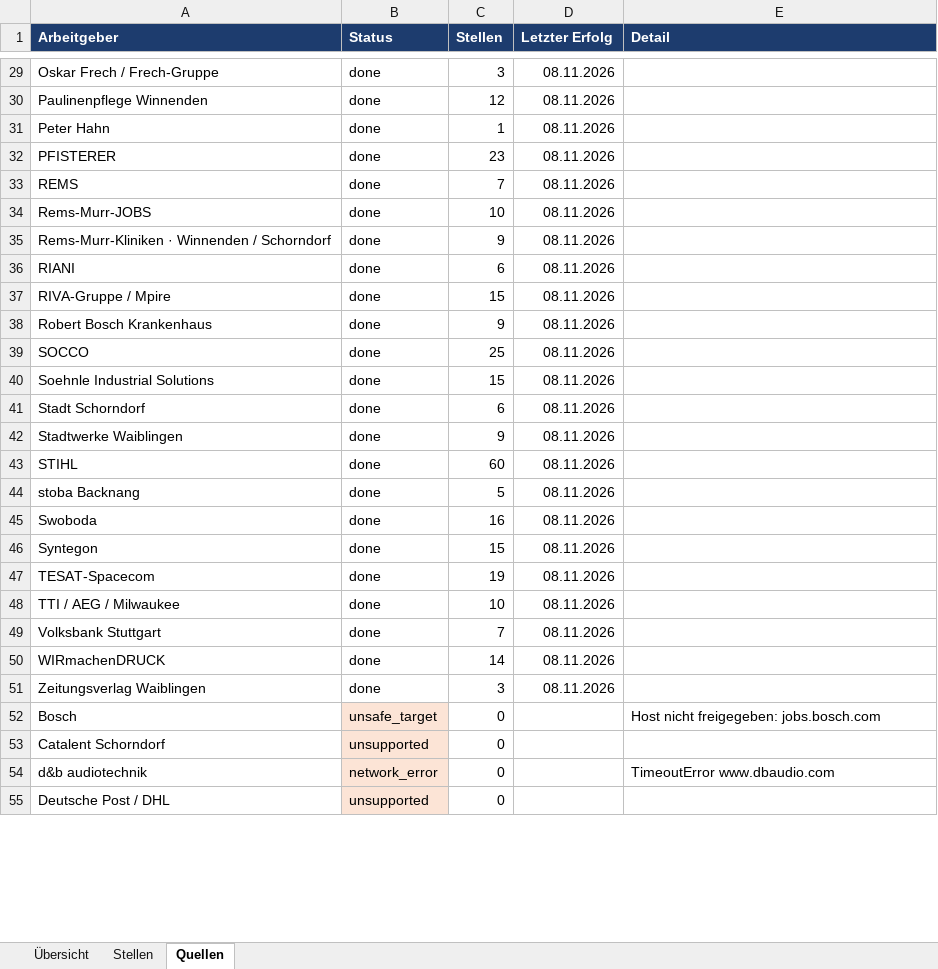
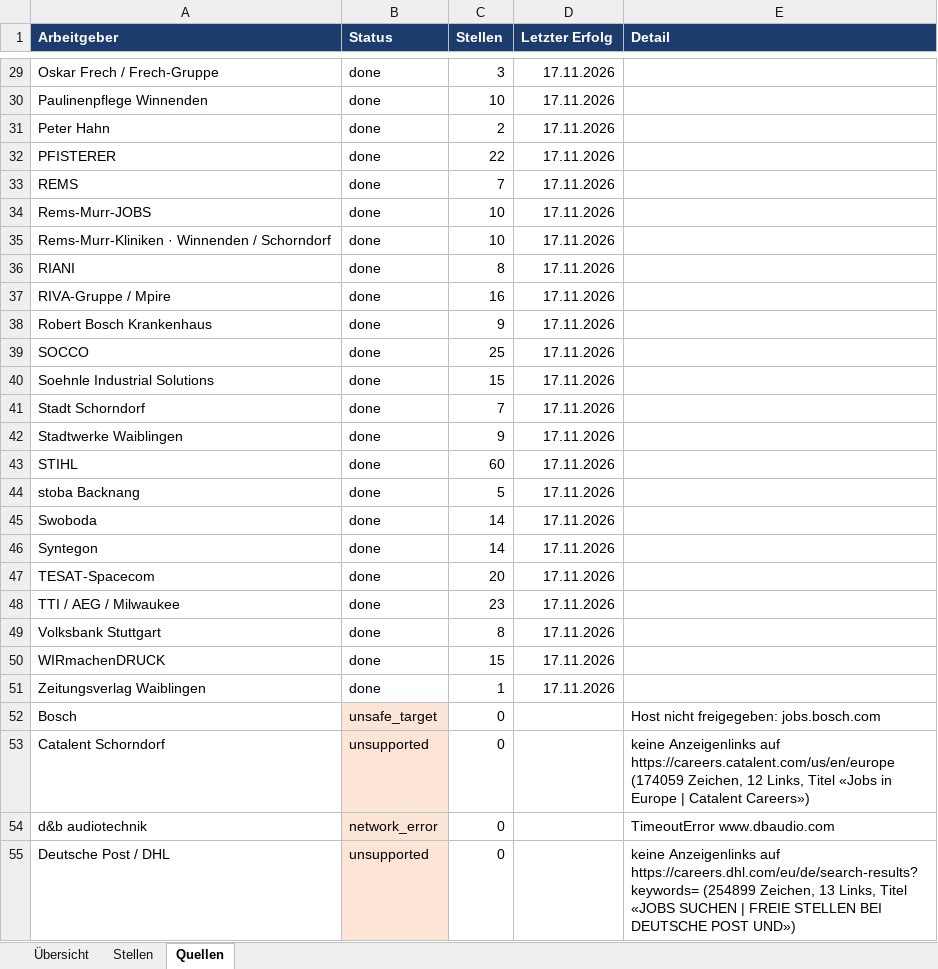
Before and after one commit to Penetrationpasi-hub/ScrapJobs, an Excel workbook: stellen.xlsx, sheet Quellen, drawn as a sheet; only a part is shown, gaps mark what is left out; values as stored, in another font and other column widths than the file's, no borders; the diff covers the shown part only; the diff names each change by its address in the sheet, - before the commit and + after, or states it on an @@ line.

Commit message:
Stellenkatalog 2026-11-17

```diff
--- a/stellen.xlsx (sheet Quellen)
+++ b/stellen.xlsx (sheet Quellen)
-D29:D51 (Letzter Erfolg): 08.11.2026
+D29:D51 (Letzter Erfolg): 17.11.2026
-C30 (Stellen): 12
+C30 (Stellen): 10
-C31 (Stellen): 1
+C31 (Stellen): 2
-C32 (Stellen): 23
+C32 (Stellen): 22
-C35 (Stellen): 9
+C35 (Stellen): 10
-C36 (Stellen): 6
+C36 (Stellen): 8
-C37 (Stellen): 15
+C37 (Stellen): 16
-C41 (Stellen): 6
+C41 (Stellen): 7
-C45 (Stellen): 16
+C45 (Stellen): 14
-C46 (Stellen): 15
+C46 (Stellen): 14
-C47 (Stellen): 19
+C47 (Stellen): 20
-C48 (Stellen): 10
+C48 (Stellen): 23
-C49 (Stellen): 7
+C49 (Stellen): 8
-C50 (Stellen): 14
+C50 (Stellen): 15
-C51 (Stellen): 3
+C51 (Stellen): 1
-E53 (Detail): (empty)
+E53 (Detail): keine Anzeigenlinks auf https://careers.catalent.com/us/en/europe (174059 Zeichen, 12 Links, Titel «Jobs in Europe | Catalent Careers»)
-E55 (Detail): (empty)
+E55 (Detail): keine Anzeigenlinks auf https://careers.dhl.com/eu/de/search-results?keywords= (254899 Zeichen, 13 Links, Titel «JOBS SUCHEN | FREIE STELLEN BEI DEUTSCHE POST UND»)
```
Also changed, not shown: 45 edited cells elsewhere in this sheet, sheet Stellen, sheet Übersicht, 2 other files.
